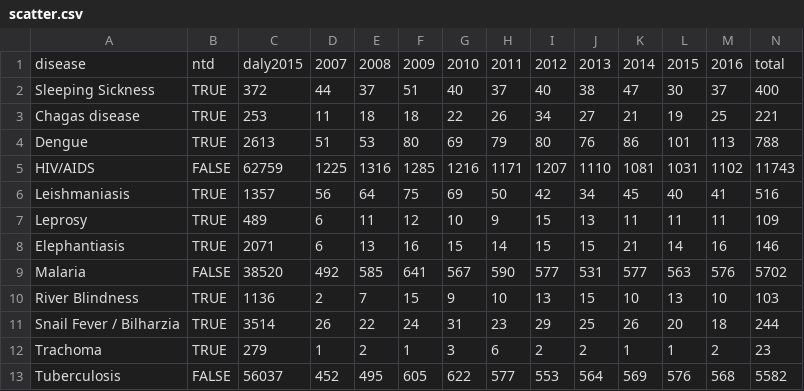
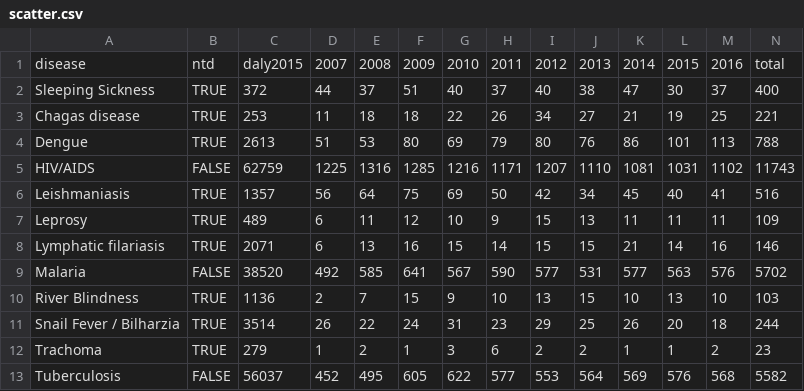
Before and after one commit to howwegettonext/neglected-tropical-diseases, a CSV file: data/scatter.csv, drawn as a sheet.

Commit message:
Captions and Lymphatic Filiariasis
* Annotations added to the scatterplot
* Elephantiasis is now Lymphatis filiariasis
* Shorter scatterplot y-axis label

```diff
--- a/data/scatter.csv
+++ b/data/scatter.csv
@@ -7,3 +7,3 @@ Leishmaniasis,TRUE,1357,56,64,75,69,50,42,34,45,40,41,516
 Leprosy,TRUE,489,6,11,12,10,9,15,13,11,11,11,109
-Elephantiasis,TRUE,2071,6,13,16,15,14,15,15,21,14,16,146
+Lymphatic filariasis,TRUE,2071,6,13,16,15,14,15,15,21,14,16,146
 Malaria,FALSE,38520,492,585,641,567,590,577,531,577,563,576,5702
```
Also changed, not shown: 3 other files.
